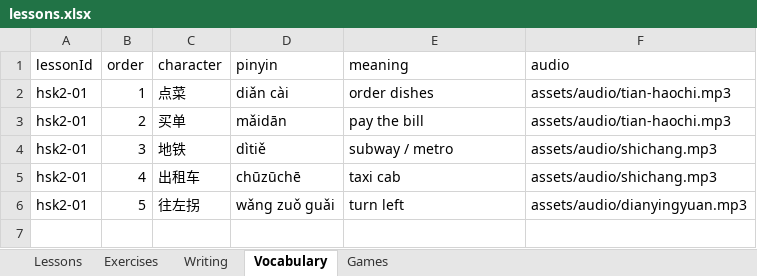
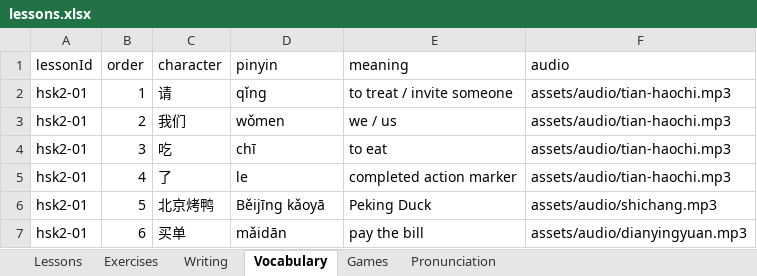
Before and after one commit to suyi-kyaw/edu-learning-hub, an Excel workbook: data/lessons.xlsx, sheet Vocabulary, drawn as a sheet; values as stored, in another font and other column widths than the file's, no borders; the diff names each change by its address in the sheet, - before the commit and + after, or states it on an @@ line.

```diff
--- a/data/lessons.xlsx (sheet Vocabulary)
+++ b/data/lessons.xlsx (sheet Vocabulary)
+sheet tab: Pronunciation
-C2 (character): 点菜
+C2 (character): 请
-D2 (pinyin): diǎn cài
+D2 (pinyin): qǐng
-E2 (meaning): order dishes
+E2 (meaning): to treat / invite someone
-C3 (character): 买单
+C3 (character): 我们
-D3 (pinyin): mǎidān
+D3 (pinyin): wǒmen
-E3 (meaning): pay the bill
+E3 (meaning): we / us
-C4 (character): 地铁
+C4 (character): 吃
-D4 (pinyin): dìtiě
+D4 (pinyin): chī
-E4 (meaning): subway / metro
+E4 (meaning): to eat
-F4:F5 (audio): assets/audio/shichang.mp3
+F4:F5 (audio): assets/audio/tian-haochi.mp3
-C5 (character): 出租车
+C5 (character): 了
-D5 (pinyin): chūzūchē
+D5 (pinyin): le
-E5 (meaning): taxi cab
+E5 (meaning): completed action marker
-C6 (character): 往左拐
+C6 (character): 北京烤鸭
-D6 (pinyin): wǎng zuǒ guǎi
+D6 (pinyin): Běijīng kǎoyā
-E6 (meaning): turn left
+E6 (meaning): Peking Duck
-F6 (audio): assets/audio/dianyingyuan.mp3
+F6 (audio): assets/audio/shichang.mp3
+row 7: hsk2-01 | 6 | 买单 | mǎidān | pay the bill | assets/audio/dianyingyuan.mp3
```
Also changed, not shown: sheet Exercises, sheet Writing, sheet Lessons, 16 other files.
